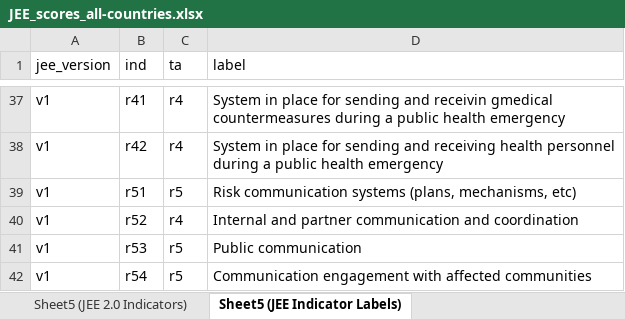
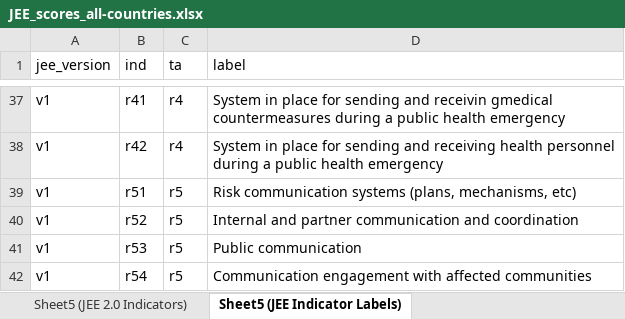
Before and after one commit to resolvetosavelives/benchmarks, an Excel workbook: db/seed-data/JEE_scores_all-countries.xlsx, sheet Sheet5 (JEE Indicator Labels), drawn as a sheet; only a part is shown, gaps mark what is left out; values as stored, in another font and other column widths than the file's, no borders; the diff names each change by its address in the sheet, - before the commit and + after, or states it on an @@ line.

```diff
--- a/db/seed-data/JEE_scores_all-countries.xlsx (sheet Sheet5 (JEE Indicator Labels))
+++ b/db/seed-data/JEE_scores_all-countries.xlsx (sheet Sheet5 (JEE Indicator Labels))
-C40 (ta): r4
+C40 (ta): r5
```
Also changed, not shown: data/Assessment-Structures.xlsx, 1 other file.
